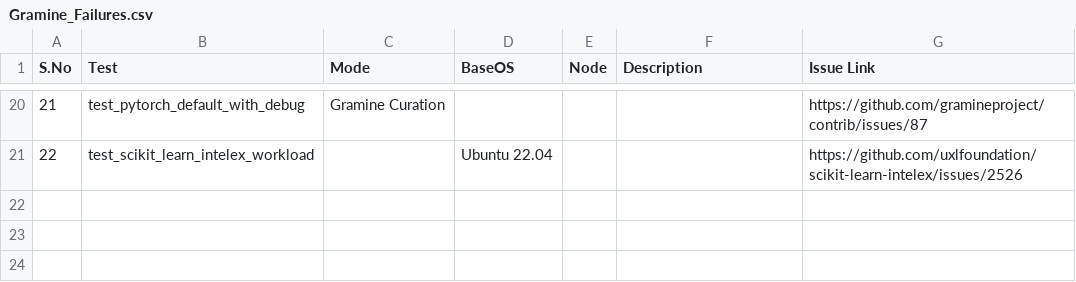
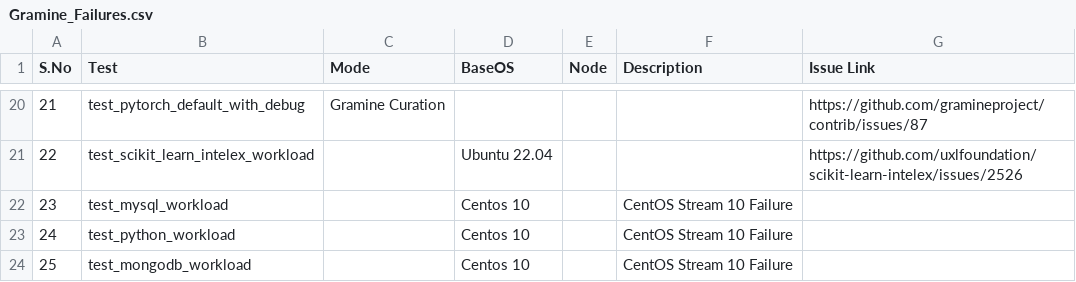
Before and after one commit to davidtian888/gramine_ci_report, a CSV file: data/Gramine_Failures.csv, drawn as a sheet; only a part is shown, gaps mark what is left out; the diff names each change by its address in the sheet, - before the commit and + after, or states it on an @@ line.

Commit message:
Updated with latest failures

```diff
--- a/data/Gramine_Failures.csv
+++ b/data/Gramine_Failures.csv
+row 22: 23 | test_mysql_workload |  | Centos 10 |  | CentOS Stream 10 Failure
+row 23: 24 | test_python_workload |  | Centos 10 |  | CentOS Stream 10 Failure
+row 24: 25 | test_mongodb_workload |  | Centos 10 |  | CentOS Stream 10 Failure
```
Also changed, not shown: data/CI_Failures.csv.
